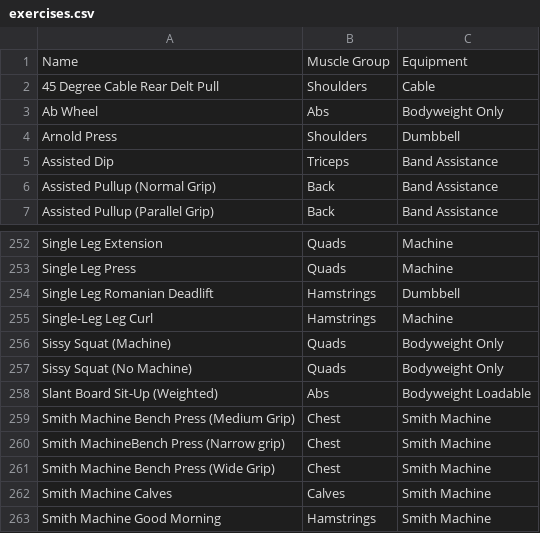
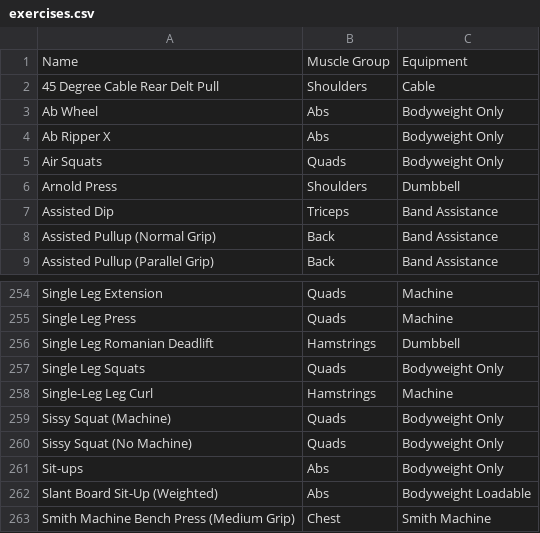
Before and after one commit to Fairfieldfred/yawa4u, a CSV file: exercises.csv, drawn as a sheet; only a part is shown, gaps mark what is left out; the shorter side is filled out with more unchanged rows.

Commit message:
Add new exercises, update Podfile.lock dependencies, and enhance project settings for macOS

```diff
--- a/exercises.csv
+++ b/exercises.csv
@@ -3,2 +3,4 @@ Name,Muscle Group,Equipment
 Ab Wheel,Abs,Bodyweight Only
+Ab Ripper X,Abs,Bodyweight Only
+Air Squats,Quads,Bodyweight Only
 Arnold Press,Shoulders,Dumbbell
@@ -254,2 +256,3 @@ Single Leg Press,Quads,Machine
 Single Leg Romanian Deadlift,Hamstrings,Dumbbell
+Single Leg Squats,Quads,Bodyweight Only
 Single-Leg Leg Curl,Hamstrings,Machine
@@ -257,2 +260,3 @@ Sissy Squat (Machine),Quads,Bodyweight Only
 Sissy Squat (No Machine),Quads,Bodyweight Only
+Sit-ups,Abs,Bodyweight Only
 Slant Board Sit-Up (Weighted),Abs,Bodyweight Loadable
```
Also changed, not shown: 12 other files.
